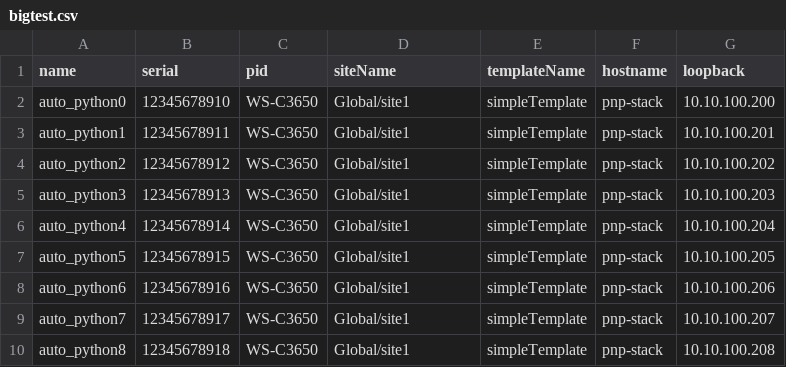
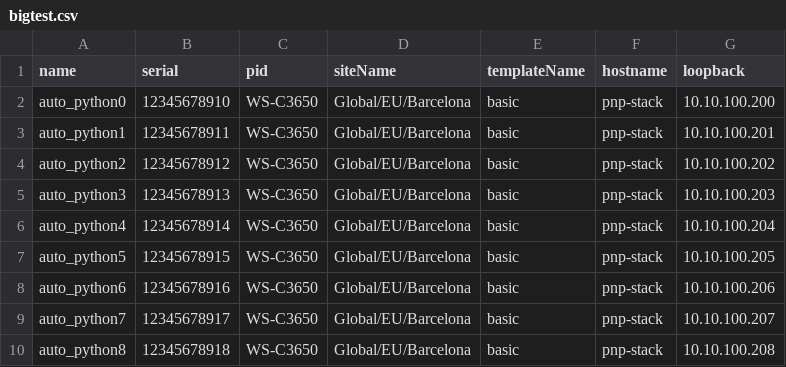
Before and after one commit to CiscoDevNet/DNAC-onboarding-tools, a CSV file: PnP-BulkConfig-128/work_files/bigtest.csv, drawn as a sheet.

```diff
--- a/PnP-BulkConfig-128/work_files/bigtest.csv
+++ b/PnP-BulkConfig-128/work_files/bigtest.csv
@@ -1,10 +1,10 @@
 name,serial,pid,siteName,templateName,hostname,loopback
-auto_python0,12345678910,WS-C3650,Global/site1,simpleTemplate,pnp-stack,10.10.100.200
-auto_python1,12345678911,WS-C3650,Global/site1,simpleTemplate,pnp-stack,10.10.100.201
-auto_python2,12345678912,WS-C3650,Global/site1,simpleTemplate,pnp-stack,10.10.100.202
-auto_python3,12345678913,WS-C3650,Global/site1,simpleTemplate,pnp-stack,10.10.100.203
-auto_python4,12345678914,WS-C3650,Global/site1,simpleTemplate,pnp-stack,10.10.100.204
-auto_python5,12345678915,WS-C3650,Global/site1,simpleTemplate,pnp-stack,10.10.100.205
-auto_python6,12345678916,WS-C3650,Global/site1,simpleTemplate,pnp-stack,10.10.100.206
-auto_python7,12345678917,WS-C3650,Global/site1,simpleTemplate,pnp-stack,10.10.100.207
-auto_python8,12345678918,WS-C3650,Global/site1,simpleTemplate,pnp-stack,10.10.100.208
+auto_python0,12345678910,WS-C3650,Global/EU/Barcelona,basic,pnp-stack,10.10.100.200
+auto_python1,12345678911,WS-C3650,Global/EU/Barcelona,basic,pnp-stack,10.10.100.201
+auto_python2,12345678912,WS-C3650,Global/EU/Barcelona,basic,pnp-stack,10.10.100.202
+auto_python3,12345678913,WS-C3650,Global/EU/Barcelona,basic,pnp-stack,10.10.100.203
+auto_python4,12345678914,WS-C3650,Global/EU/Barcelona,basic,pnp-stack,10.10.100.204
+auto_python5,12345678915,WS-C3650,Global/EU/Barcelona,basic,pnp-stack,10.10.100.205
+auto_python6,12345678916,WS-C3650,Global/EU/Barcelona,basic,pnp-stack,10.10.100.206
+auto_python7,12345678917,WS-C3650,Global/EU/Barcelona,basic,pnp-stack,10.10.100.207
+auto_python8,12345678918,WS-C3650,Global/EU/Barcelona,basic,pnp-stack,10.10.100.208
```
Also changed, not shown: 4 other files.
